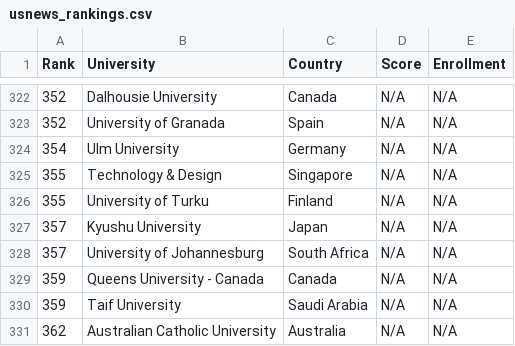
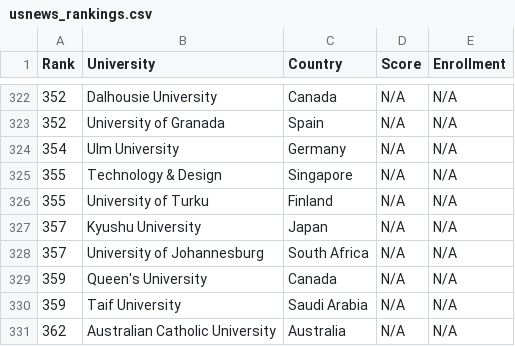
Before and after one commit to mmostagirbhuiyan/university-ranking-aggregator, a CSV file: frontend/public/data/usnews_rankings.csv, drawn as a sheet; only a part is shown, gaps mark what is left out.

```diff
--- a/frontend/public/data/usnews_rankings.csv
+++ b/frontend/public/data/usnews_rankings.csv
@@ -328,3 +328,3 @@ Rank,University,Country,Score,Enrollment
 357,University of Johannesburg,South Africa,N/A,N/A
-359,Queens University - Canada,Canada,N/A,N/A
+359,Queen's University,Canada,N/A,N/A
 359,Taif University,Saudi Arabia,N/A,N/A
```
Also changed, not shown: frontend/public/data/qs_rankings.csv.
